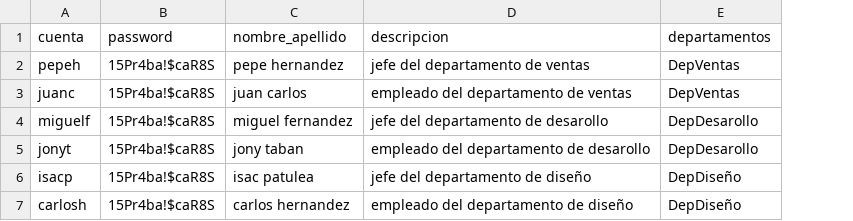
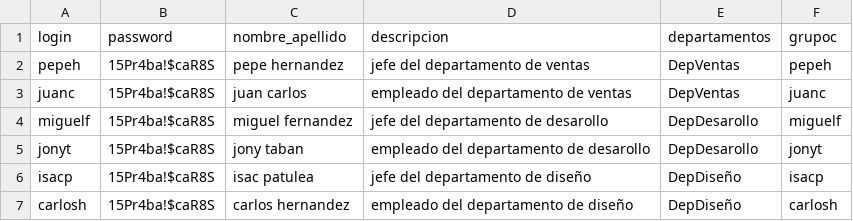
Before and after one commit to carloschg1/Sistemas, a CSV file: empleados.csv, drawn as a sheet; the diff names each change by its address in the sheet, - before the commit and + after, or states it on an @@ line.

Commit message:
Update empleados.csv

```diff
--- a/empleados.csv
+++ b/empleados.csv
+column F (grupoc), rows 2-7: pepeh | juanc | miguelf | jonyt | isacp | carlosh
-A1: cuenta
+A1: login
```
